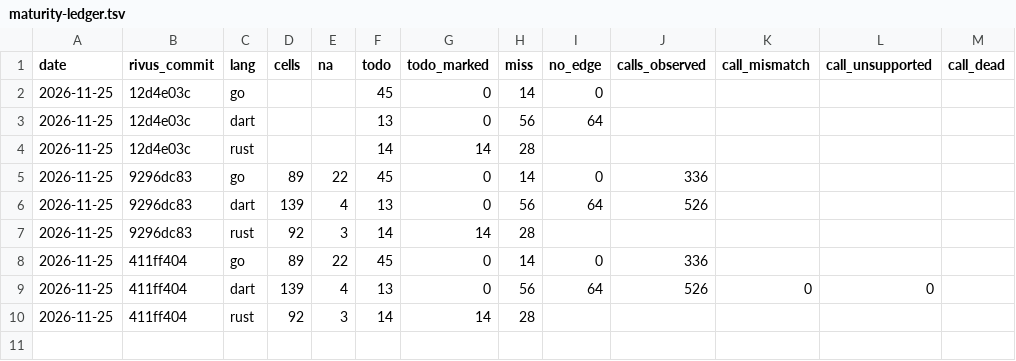
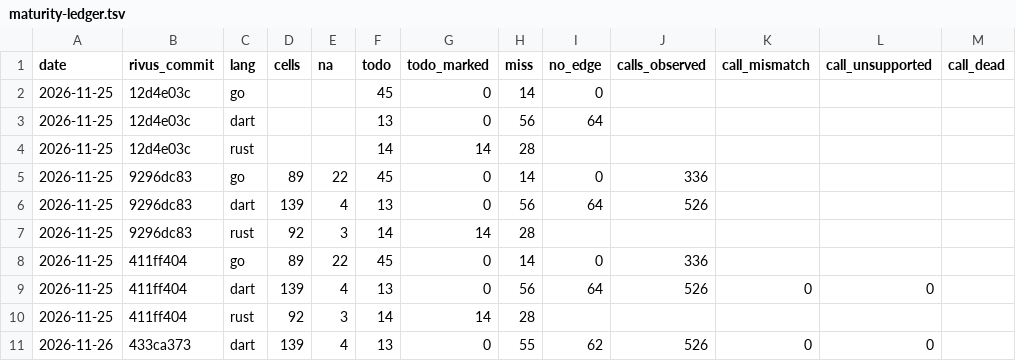
Before and after one commit to yagihash/rivus, a TSV file: bench/maturity-ledger.tsv, drawn as a sheet.

```diff
--- a/bench/maturity-ledger.tsv
+++ b/bench/maturity-ledger.tsv
@@ -10 +10,2 @@ date	rivus_commit	lang	cells	na	todo	todo_marked	miss	no_edge	calls_observed	cal
 2026-11-25	411ff404	rust	92	3	14	14	28					
+2026-11-26	433ca373	dart	139	4	13	0	55	62	526	0	0	
```
Also changed, not shown: 6 other files.
